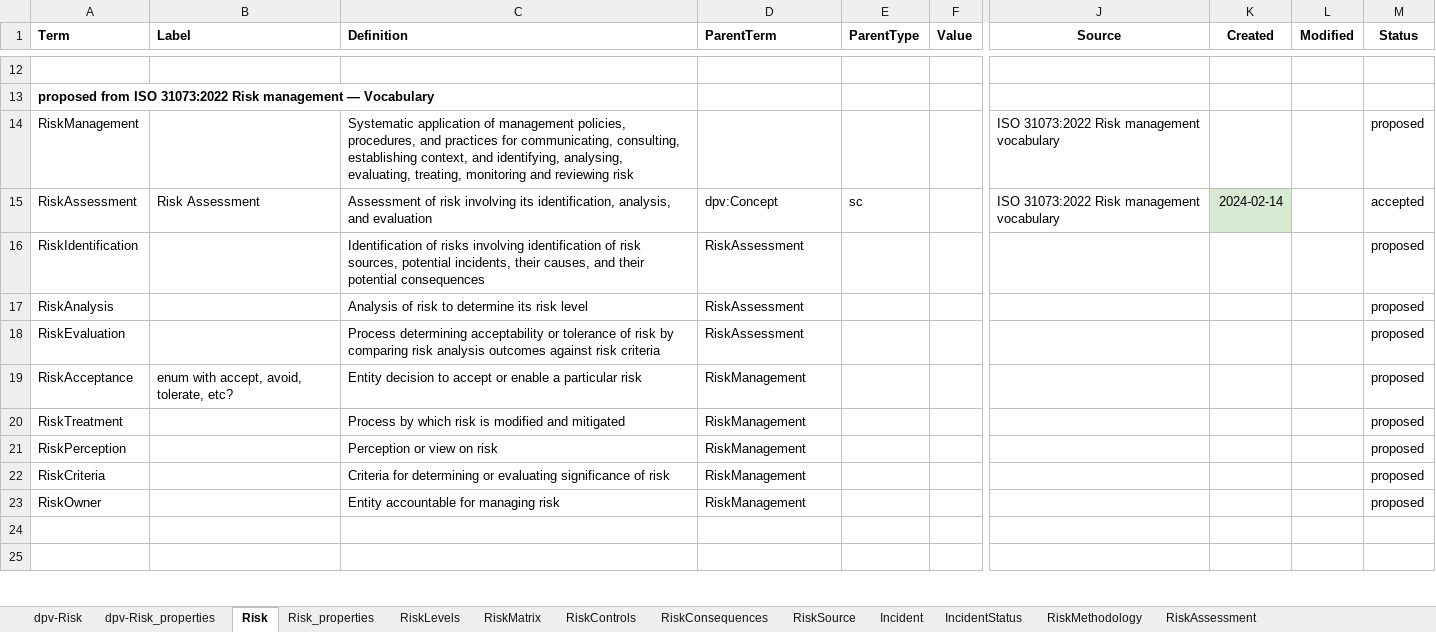
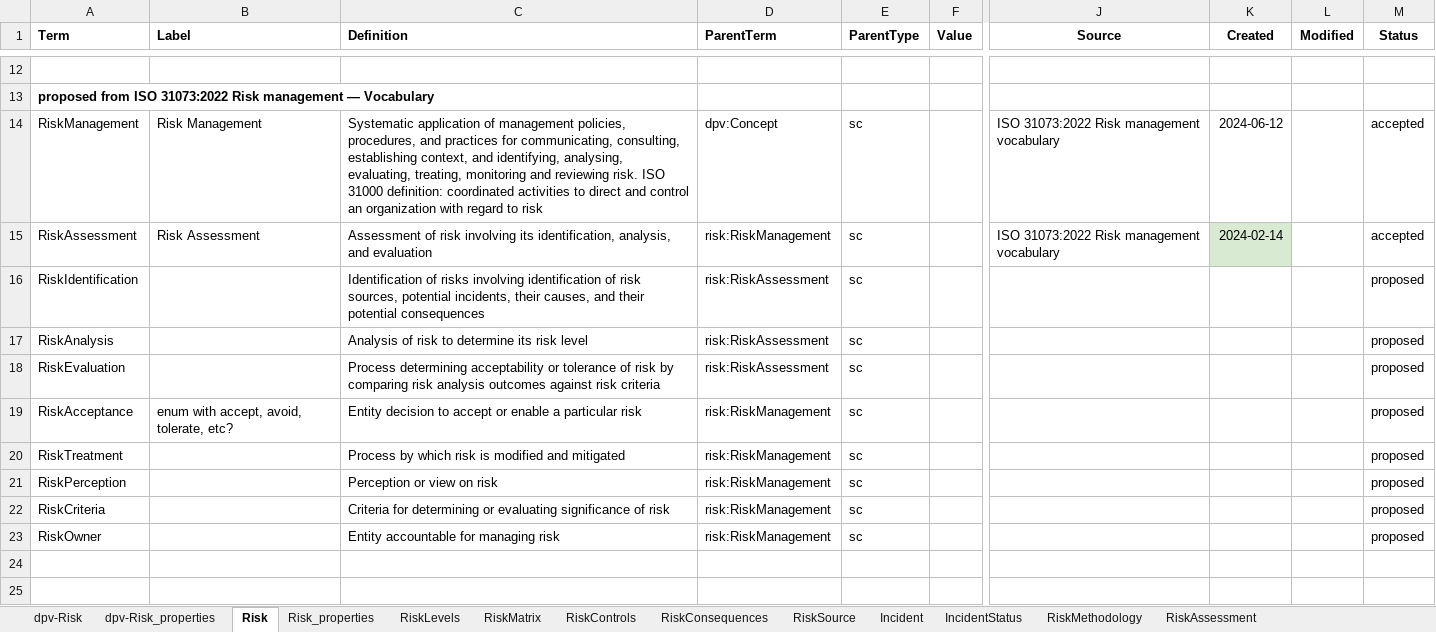
Before and after one commit to w3c/dpv, an Excel workbook: code/vocab_csv/risk.xlsx, sheet Risk, drawn as a sheet; only a part is shown, gaps mark what is left out; values as stored, in another font and other column widths than the file's, no borders; charts and pictures and conditional formats not drawn; the diff names each change by its address in the sheet, - before the commit and + after, or states it on an @@ line.

Commit message:
change RISK and EU-AIAct concepts
- RISK has consequences and impacts be declared as dpv:Risk to enable
  their use contextually as risk sources, consequences, or impacts
- EU-AIAct RiskManagementSystem parent has been changed to
  risk:RiskManagement (with the definition change in RISK) to align the
  regulation with the standard in terms being used

```diff
--- a/code/vocab_csv/risk.xlsx (sheet Risk)
+++ b/code/vocab_csv/risk.xlsx (sheet Risk)
-B14 (Label): (empty)
+B14 (Label): Risk Management
-C14 (Definition): …and reviewing risk
+C14 (Definition): …and reviewing risk. ISO 31000 definition: coordinated activities to direct and control an organization with regard to risk
-D14 (ParentTerm): (empty)
+D14 (ParentTerm): dpv:Concept
-E14 (ParentType): (empty)
+E14 (ParentType): sc
-K14 (Created): (empty)
+K14 (Created): 2024-06-12
-M14 (Status): proposed
+M14 (Status): accepted
-D15 (ParentTerm): dpv:Concept
+D15 (ParentTerm): risk:RiskManagement
-D16:D18 (ParentTerm): RiskAssessment
+D16:D18 (ParentTerm): risk:RiskAssessment
-E16:E23 (ParentType): (empty)
+E16:E23 (ParentType): sc
-D19:D23 (ParentTerm): RiskManagement
+D19:D23 (ParentTerm): risk:RiskManagement
```
Also changed, not shown: sheet RiskConsequences, code/vocab_csv/eu-aiact.xlsx, 58 other files.
